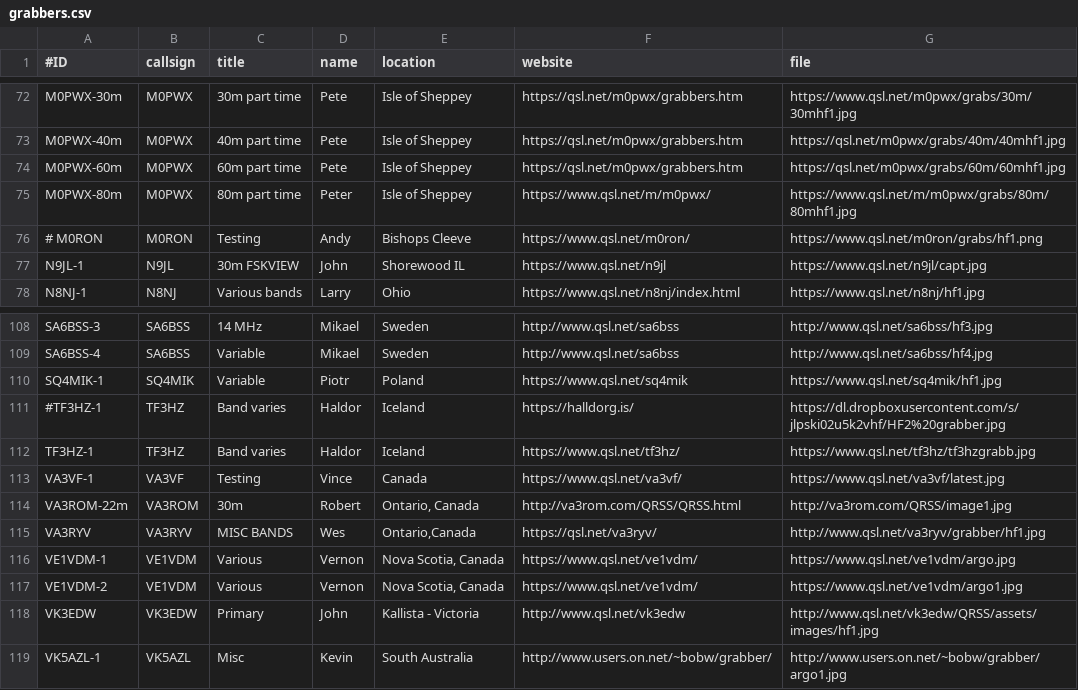
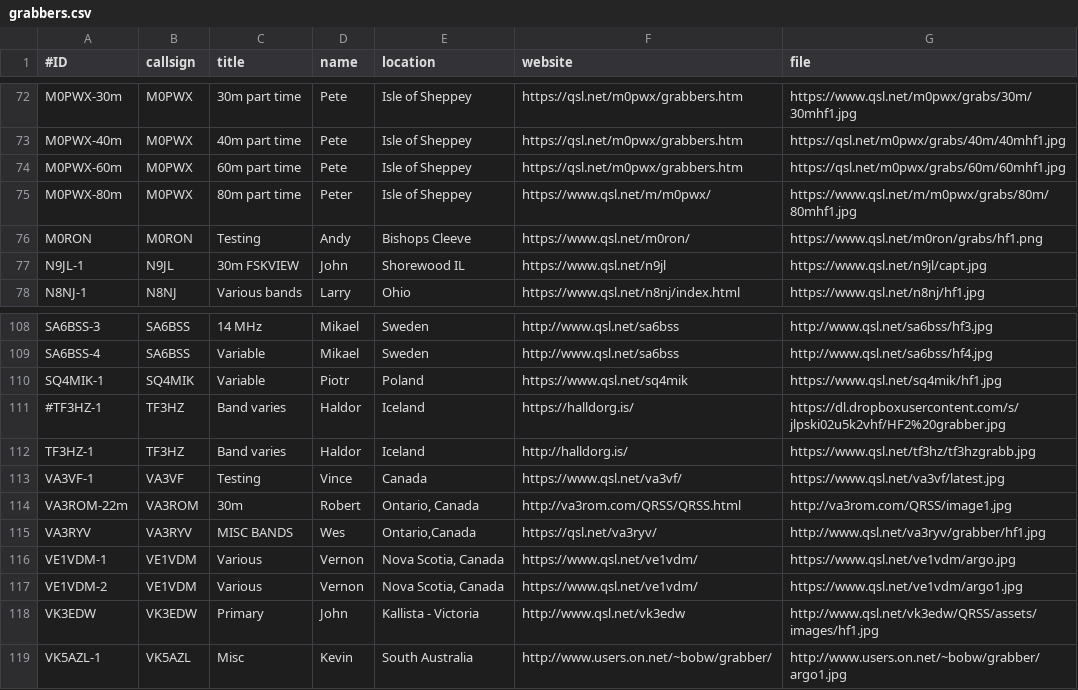
Before and after one commit to syedrizvinet/QRSS-plus-dev, a CSV file: grabbers.csv, drawn as a sheet; only a part is shown, gaps mark what is left out.

Commit message:
Update grabbers.csv
Changed TF3HZ home page to his new one.

```diff
--- a/grabbers.csv
+++ b/grabbers.csv
@@ -75,3 +75,3 @@ M0PWX-60m,M0PWX,60m part time,Pete,Isle of Sheppey,https://qsl.net/m0pwx/grabber
 M0PWX-80m,M0PWX,80m part time,Peter,Isle of Sheppey,https://www.qsl.net/m/m0pwx/,https://www.qsl.net/m/m0pwx/grabs/80m/80mhf1.jpg
-# M0RON,M0RON,Testing,Andy,Bishops Cleeve,https://www.qsl.net/m0ron/,https://www.qsl.net/m0ron/grabs/hf1.png
+M0RON,M0RON,Testing,Andy,Bishops Cleeve,https://www.qsl.net/m0ron/,https://www.qsl.net/m0ron/grabs/hf1.png
 N9JL-1,N9JL,30m FSKVIEW,John,Shorewood IL,https://www.qsl.net/n9jl,https://www.qsl.net/n9jl/capt.jpg
@@ -111,3 +111,3 @@ SQ4MIK-1,SQ4MIK,Variable,Piotr,Poland,https://www.qsl.net/sq4mik,https://www.qsl
 #TF3HZ-1,TF3HZ,Band varies,Haldor,Iceland,https://halldorg.is/,https://dl.dropboxusercontent.com/s/jlpski02u5k2vhf/HF2%20grabber.jpg
-TF3HZ-1,TF3HZ,Band varies,Haldor,Iceland,https://www.qsl.net/tf3hz/,https://www.qsl.net/tf3hz/tf3hzgrabb.jpg
+TF3HZ-1,TF3HZ,Band varies,Haldor,Iceland,http://halldorg.is/,https://www.qsl.net/tf3hz/tf3hzgrabb.jpg
 VA3VF-1,VA3VF,Testing,Vince,Canada,https://www.qsl.net/va3vf/,https://www.qsl.net/va3vf/latest.jpg
```
